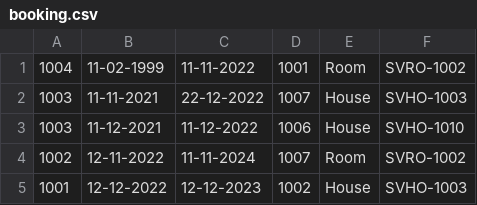
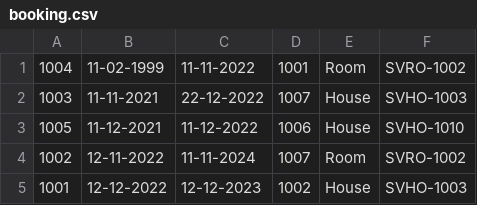
Before and after one commit to kieuviettrieu/A0322I1_KieuVietTrieu_Module_2, a CSV file: out/production/module_2/CaseStudy/data/booking.csv, drawn as a sheet.

```diff
--- a/out/production/module_2/CaseStudy/data/booking.csv
+++ b/out/production/module_2/CaseStudy/data/booking.csv
@@ -2,3 +2,3 @@
 1003,11-11-2021,22-12-2022,1007,House,SVHO-1003
-1003,11-12-2021,11-12-2022,1006,House,SVHO-1010
+1005,11-12-2021,11-12-2022,1006,House,SVHO-1010
 1002,12-11-2022,11-11-2024,1007,Room,SVRO-1002
```
Also changed, not shown: src/CaseStudy/data/booking.csv, 4 other files.
